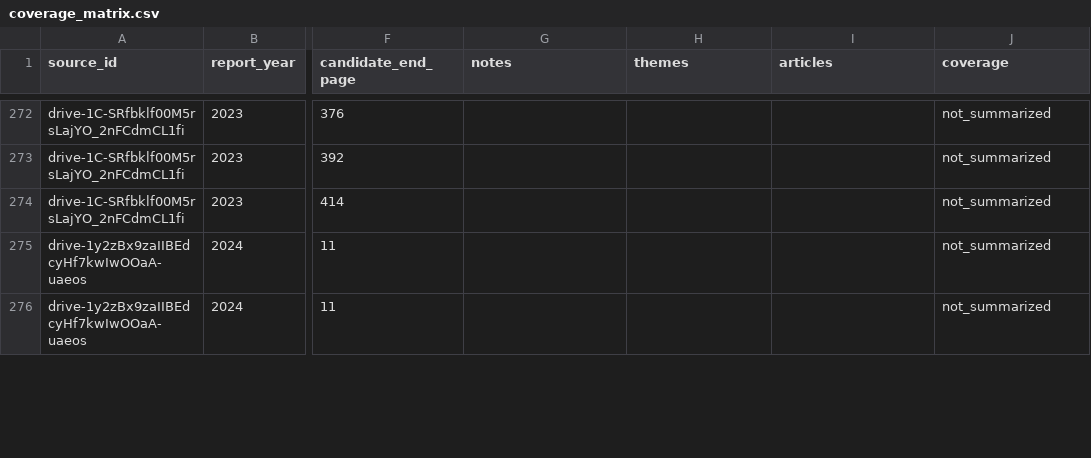
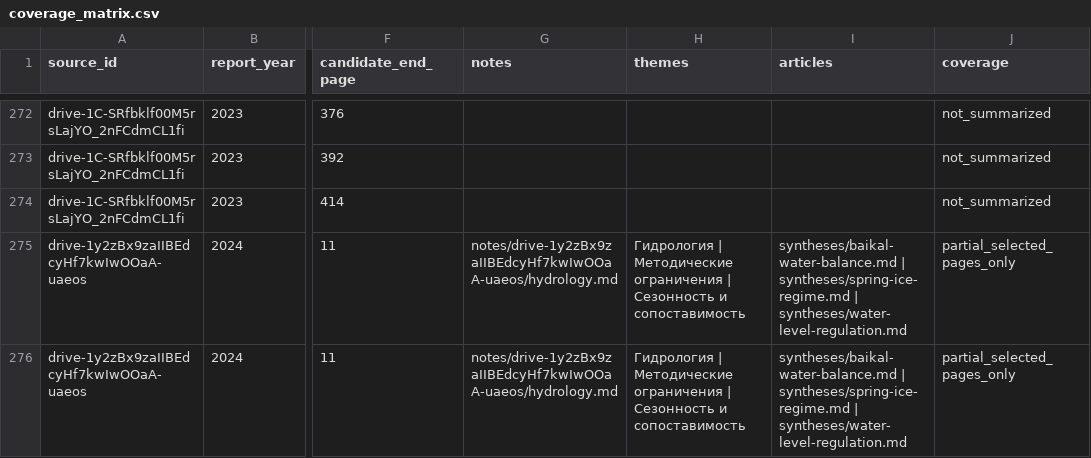
Before and after one commit to EkaterinaShigarova/LLM-viki, a CSV file: datasets/coverage_matrix.csv, drawn as a sheet; only a part is shown, gaps mark what is left out; the diff covers the shown part only; the diff names each change by its address in the sheet, - before the commit and + after, or states it on an @@ line.

Commit message:
Expand Baikal hydrology notes and source-linked syntheses

```diff
--- a/datasets/coverage_matrix.csv
+++ b/datasets/coverage_matrix.csv
-G275:G276 (notes): (empty)
+G275:G276 (notes): notes/drive-1y2zBx9zaIIBEdcyHf7kwIwOOaA-uaeos/hydrology.md
-H275:H276 (themes): (empty)
+H275:H276 (themes): Гидрология | Методические ограничения | Сезонность и сопоставимость
-I275:I276 (articles): (empty)
+I275:I276 (articles): syntheses/baikal-water-balance.md | syntheses/spring-ice-regime.md | syntheses/water-level-regulation.md
-J275:J276 (coverage): not_summarized
+J275:J276 (coverage): partial_selected_pages_only
```
Also changed, not shown: 27 edited cells elsewhere in this file, 37 other files.
